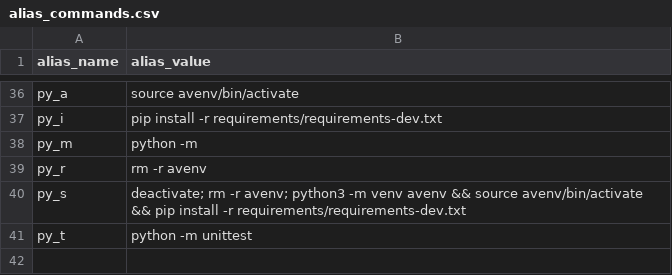
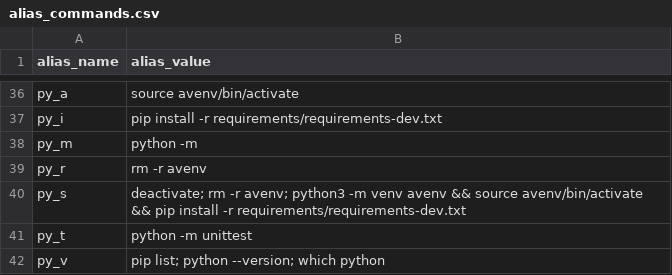
Before and after one commit to rrigato/architecture, a CSV file: shell_config/alias_commands.csv, drawn as a sheet; only a part is shown, gaps mark what is left out.

Commit message:
python version information shortcut

```diff
--- a/shell_config/alias_commands.csv
+++ b/shell_config/alias_commands.csv
@@ -41 +41,2 @@ py_s,deactivate; rm -r avenv; python3 -m venv avenv && source avenv/bin/activate
 py_t,python -m unittest
+py_v,pip list; python --version; which python
```
Also changed, not shown: 1 other file.
